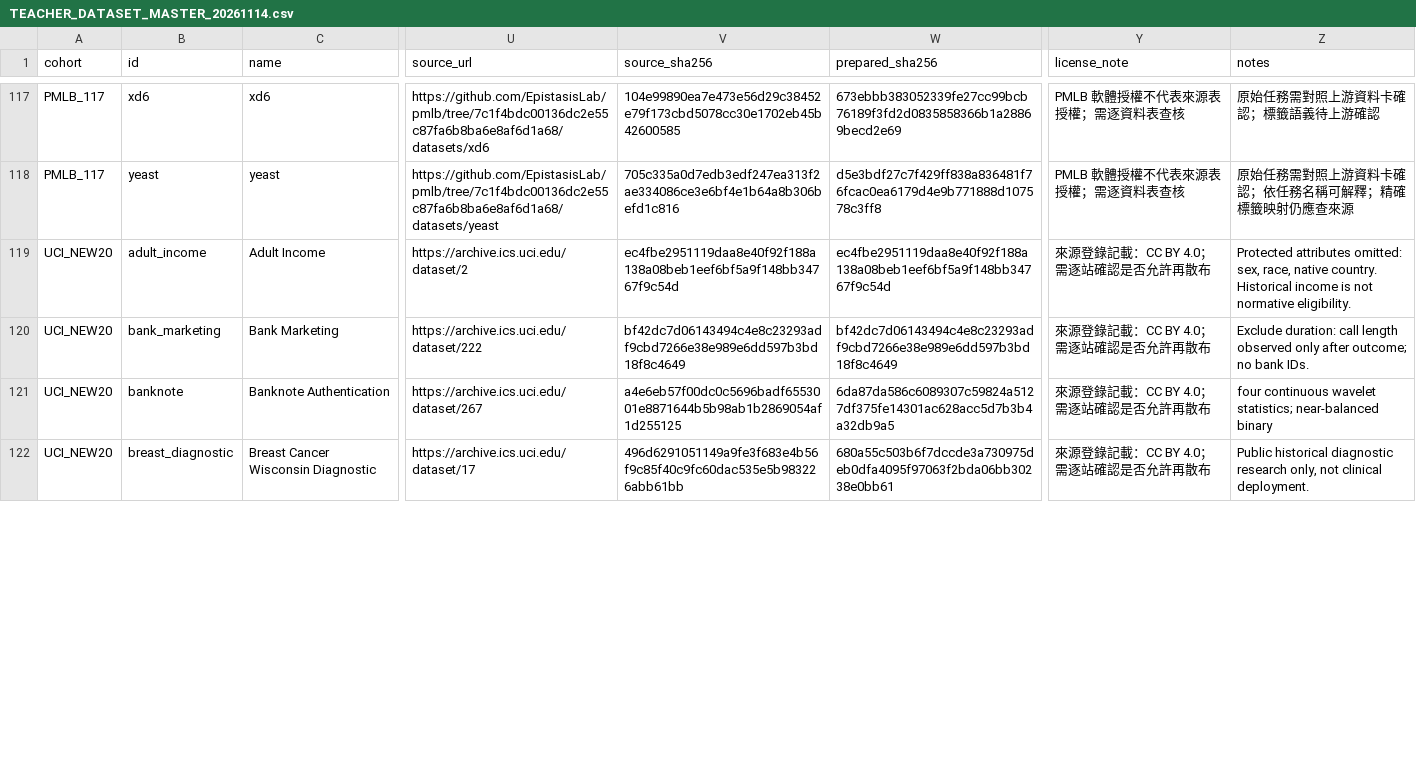
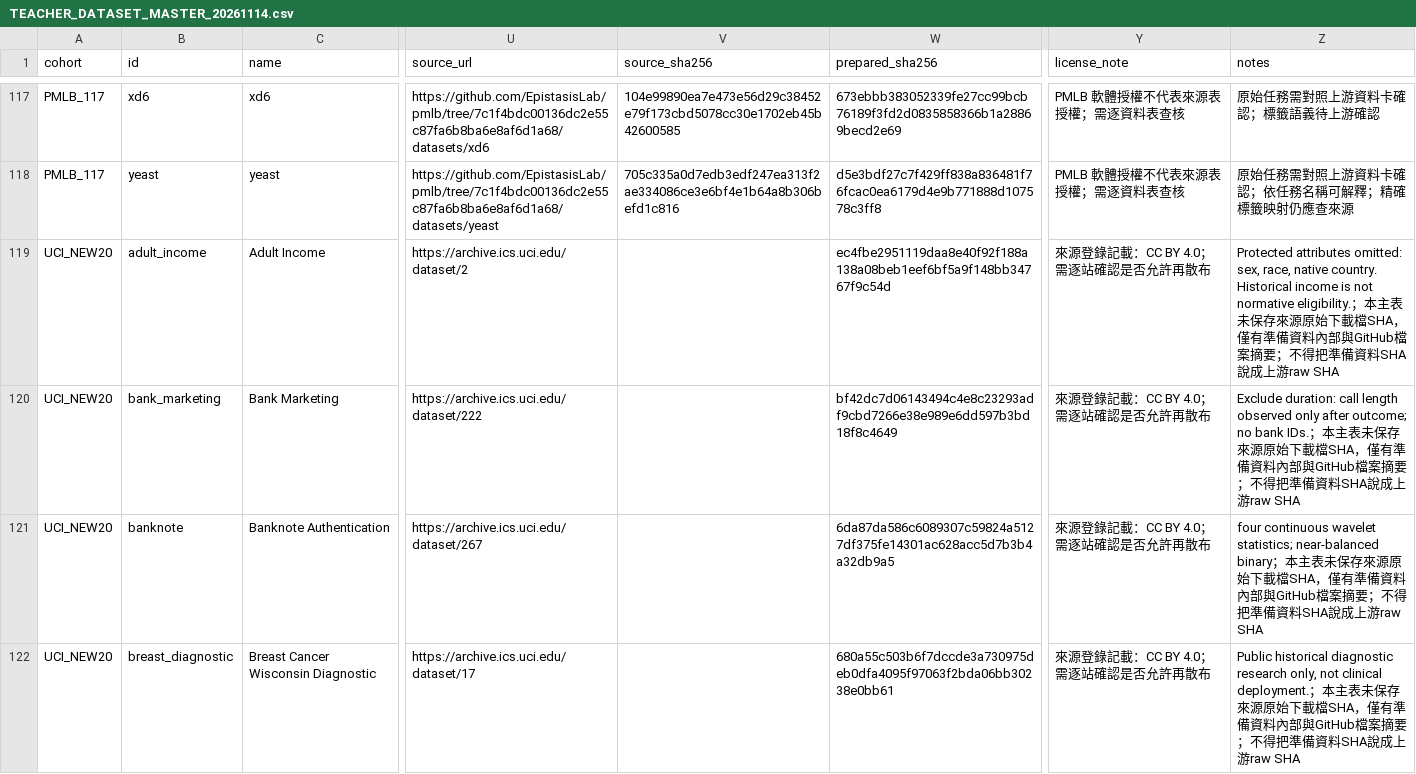
Before and after one commit to Jimmy0307/LEM2, a CSV file: docs/research/teacher_dashboard/data/TEACHER_DATASET_MASTER_20261114.csv, drawn as a sheet; only a part is shown, gaps mark what is left out; the diff covers the shown part only; the diff names each change by its address in the sheet, - before the commit and + after, or states it on an @@ line.

Commit message:
fix(data): synchronize 161-row teacher CSV to corrected raw-vs-prepared SHA provenance

```diff
--- a/docs/research/teacher_dashboard/data/TEACHER_DATASET_MASTER_20261114.csv
+++ b/docs/research/teacher_dashboard/data/TEACHER_DATASET_MASTER_20261114.csv
-V119 (source_sha256): ec4fbe2951119daa8e40f92f188a138a08beb1eef6bf5a9f148bb34767f9c54d
+V119 (source_sha256): (empty)
-Z119 (notes): …normative eligibility.
+Z119 (notes): …normative eligibility.；本主表未保存來源原始下載檔SHA，僅有準備資料內部與GitHub檔案摘要；不得把準備資料SHA說成上游raw SHA
-V120 (source_sha256): bf42dc7d06143494c4e8c23293adf9cbd7266e38e989e6dd597b3bd18f8c4649
+V120 (source_sha256): (empty)
-Z120 (notes): …bank IDs.
+Z120 (notes): …bank IDs.；本主表未保存來源原始下載檔SHA，僅有準備資料內部與GitHub檔案摘要；不得把準備資料SHA說成上游raw SHA
-V121 (source_sha256): a4e6eb57f00dc0c5696badf6553001e8871644b5b98ab1b2869054af1d255125
+V121 (source_sha256): (empty)
-Z121 (notes): …near-balanced binary
+Z121 (notes): …near-balanced binary；本主表未保存來源原始下載檔SHA，僅有準備資料內部與GitHub檔案摘要；不得把準備資料SHA說成上游raw SHA
-V122 (source_sha256): 496d6291051149a9fe3f683e4b56f9c85f40c9fc60dac535e5b983226abb61bb
+V122 (source_sha256): (empty)
-Z122 (notes): …clinical deployment.
+Z122 (notes): …clinical deployment.；本主表未保存來源原始下載檔SHA，僅有準備資料內部與GitHub檔案摘要；不得把準備資料SHA說成上游raw SHA
```
Also changed, not shown: 32 edited cells elsewhere in this file.
